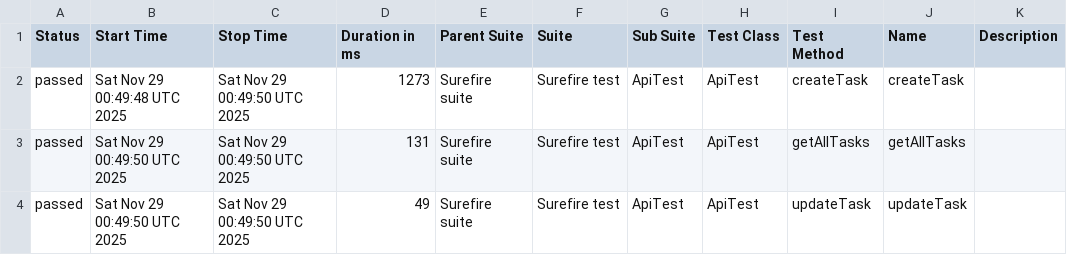
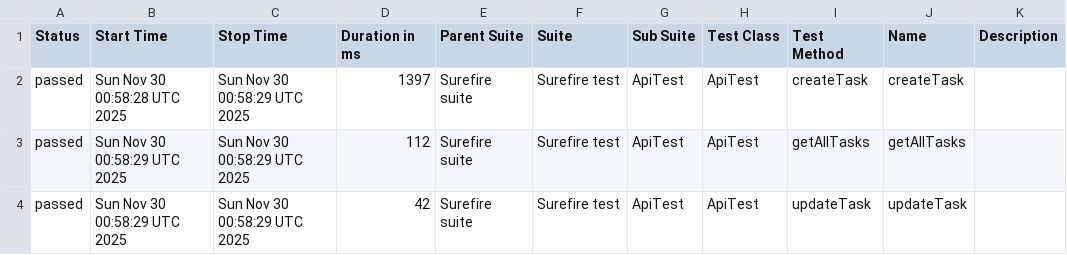
Before and after one commit to MarinaKrasiuk/spf, a CSV file: allure/data/suites.csv, drawn as a sheet.

```diff
--- a/allure/data/suites.csv
+++ b/allure/data/suites.csv
@@ -1,4 +1,4 @@
 "Status","Start Time","Stop Time","Duration in ms","Parent Suite","Suite","Sub Suite","Test Class","Test Method","Name","Description"
-"passed","Sat Nov 29 00:49:48 UTC 2025","Sat Nov 29 00:49:50 UTC 2025","1273","Surefire suite","Surefire test","ApiTest","ApiTest","createTask","createTask",""
-"passed","Sat Nov 29 00:49:50 UTC 2025","Sat Nov 29 00:49:50 UTC 2025","131","Surefire suite","Surefire test","ApiTest","ApiTest","getAllTasks","getAllTasks",""
-"passed","Sat Nov 29 00:49:50 UTC 2025","Sat Nov 29 00:49:50 UTC 2025","49","Surefire suite","Surefire test","ApiTest","ApiTest","updateTask","updateTask",""
+"passed","Sun Nov 30 00:58:28 UTC 2025","Sun Nov 30 00:58:29 UTC 2025","1397","Surefire suite","Surefire test","ApiTest","ApiTest","createTask","createTask",""
+"passed","Sun Nov 30 00:58:29 UTC 2025","Sun Nov 30 00:58:29 UTC 2025","112","Surefire suite","Surefire test","ApiTest","ApiTest","getAllTasks","getAllTasks",""
+"passed","Sun Nov 30 00:58:29 UTC 2025","Sun Nov 30 00:58:29 UTC 2025","42","Surefire suite","Surefire test","ApiTest","ApiTest","updateTask","updateTask",""
```
Also changed, not shown: 20 other files.
